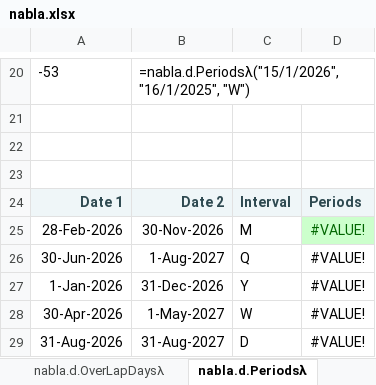
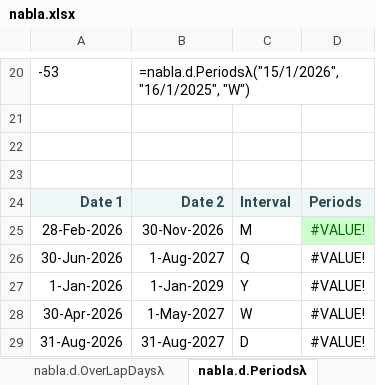
Before and after one commit to ryanduguid/Ozzit, an Excel workbook: nabla.xlsx, sheet nabla.d.Periodsλ, drawn as a sheet; only a part is shown, gaps mark what is left out; values as stored, in another font and other column widths than the file's, no borders; charts and pictures and conditional formats not drawn; the diff names each change by its address in the sheet, - before the commit and + after, or states it on an @@ line.

```diff
--- a/nabla.xlsx (sheet nabla.d.Periodsλ)
+++ b/nabla.xlsx (sheet nabla.d.Periodsλ)
-B27: 31-Dec-2026
+B27: 1-Jan-2029
```
Also changed, not shown: sheet TOC, sheet nabla.d.PeriodLabelλ, other sheet tabs, formulas that keep their value, 10 other files.
